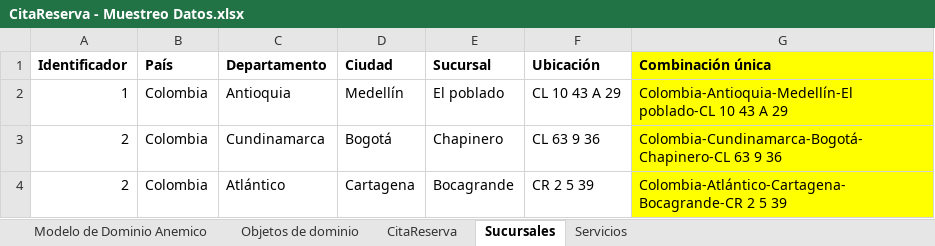
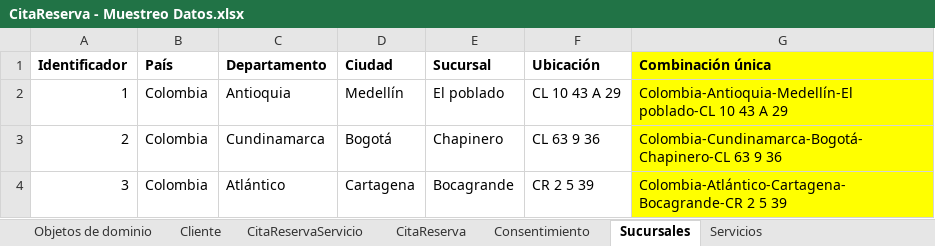
Before and after one commit to cristianospina/DOO, an Excel workbook: SpaOnline/ModeloDominio/CitaReserva - Muestreo Datos.xlsx, sheet Sucursales, drawn as a sheet; values as stored, in another font and other column widths than the file's, no borders; the diff names each change by its address in the sheet, - before the commit and + after, or states it on an @@ line.

```diff
--- a/SpaOnline/ModeloDominio/CitaReserva - Muestreo Datos.xlsx (sheet Sucursales)
+++ b/SpaOnline/ModeloDominio/CitaReserva - Muestreo Datos.xlsx (sheet Sucursales)
+sheet tab: Cliente
+sheet tab: CitaReservaServicio
+sheet tab: Consentimiento
-A4 (Identificador): 2
+A4 (Identificador): 3
```
Also changed, not shown: sheet Objetos de dominio, sheet CitaReserva, sheet Servicios, SpaOnline/ModeloDominio/Pagos - Muestreo Datos.xlsx, SpaOnline/ModeloDominioEnriquecido/ModeloDominioEnriquecido-CitaReserva.xlsx, 2 other files.
